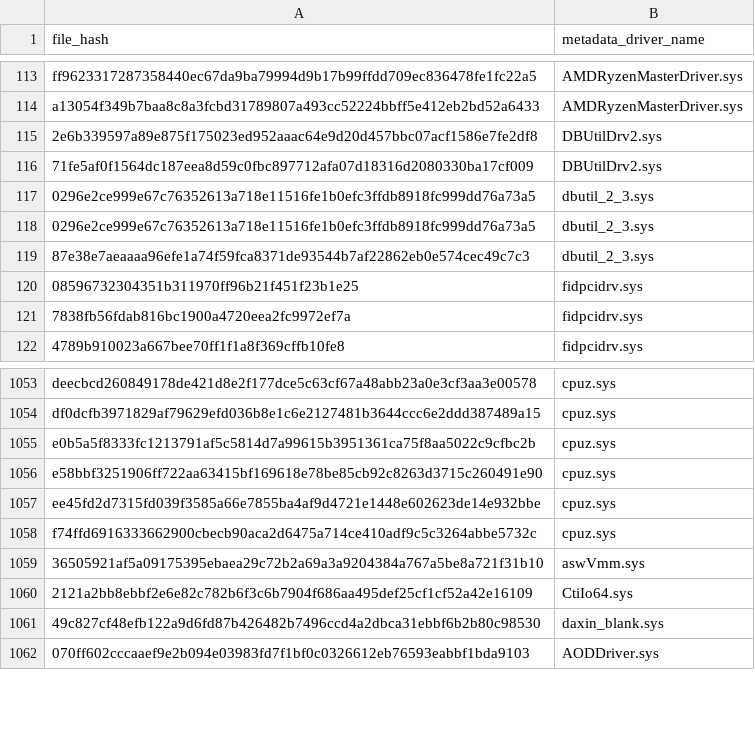
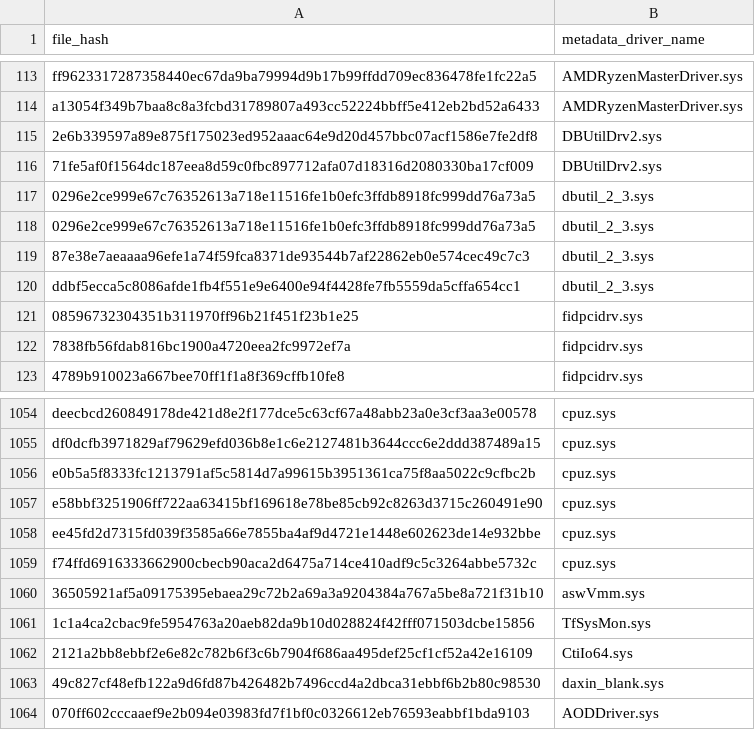
Before and after one commit to onlyforbakup/awesome-lists, a CSV file: Lists/Drivers/loldrivers_only_hashes_list.csv, drawn as a sheet; only a part is shown, gaps mark what is left out; the diff covers the shown part only.

```diff
--- a/Lists/Drivers/loldrivers_only_hashes_list.csv
+++ b/Lists/Drivers/loldrivers_only_hashes_list.csv
@@ -119,2 +119,3 @@ a13054f349b7baa8c8a3fcbd31789807a493cc52224bbff5e412eb2bd52a6433,AMDRyzenMasterD
 87e38e7aeaaaa96efe1a74f59fca8371de93544b7af22862eb0e574cec49c7c3,dbutil_2_3.sys
+ddbf5ecca5c8086afde1fb4f551e9e6400e94f4428fe7fb5559da5cffa654cc1,dbutil_2_3.sys
 08596732304351b311970ff96b21f451f23b1e25,fidpcidrv.sys
@@ -1059,2 +1060,3 @@ f74ffd6916333662900cbecb90aca2d6475a714ce410adf9c5c3264abbe5732c,cpuz.sys
 36505921af5a09175395ebaea29c72b2a69a3a9204384a767a5be8a721f31b10,aswVmm.sys
+1c1a4ca2cbac9fe5954763a20aeb82da9b10d028824f42fff071503dcbe15856,TfSysMon.sys
 2121a2bb8ebbf2e6e82c782b6f3c6b7904f686aa495def25cf1cf52a42e16109,CtiIo64.sys
```
Also changed, not shown: 4 added rows, 4 removed rows, 5 moved rows and 2 edited cells elsewhere in this file, 1 other file.
